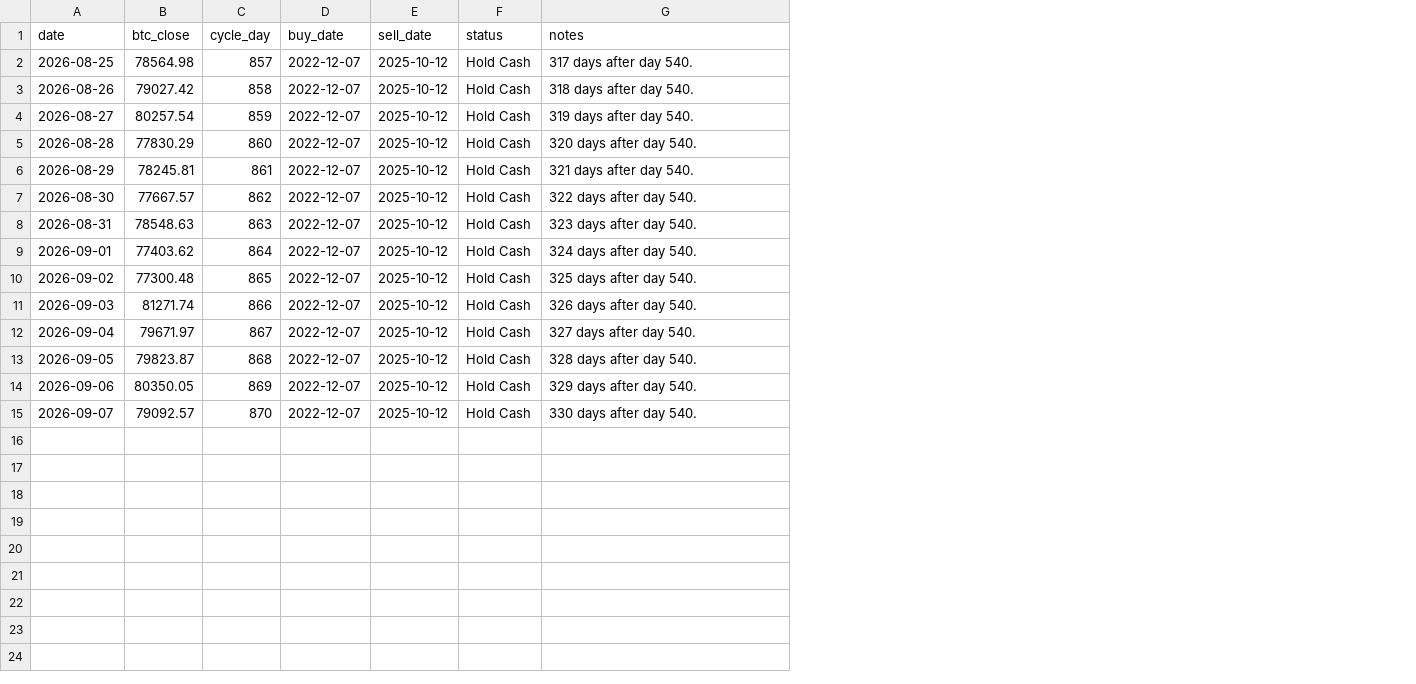
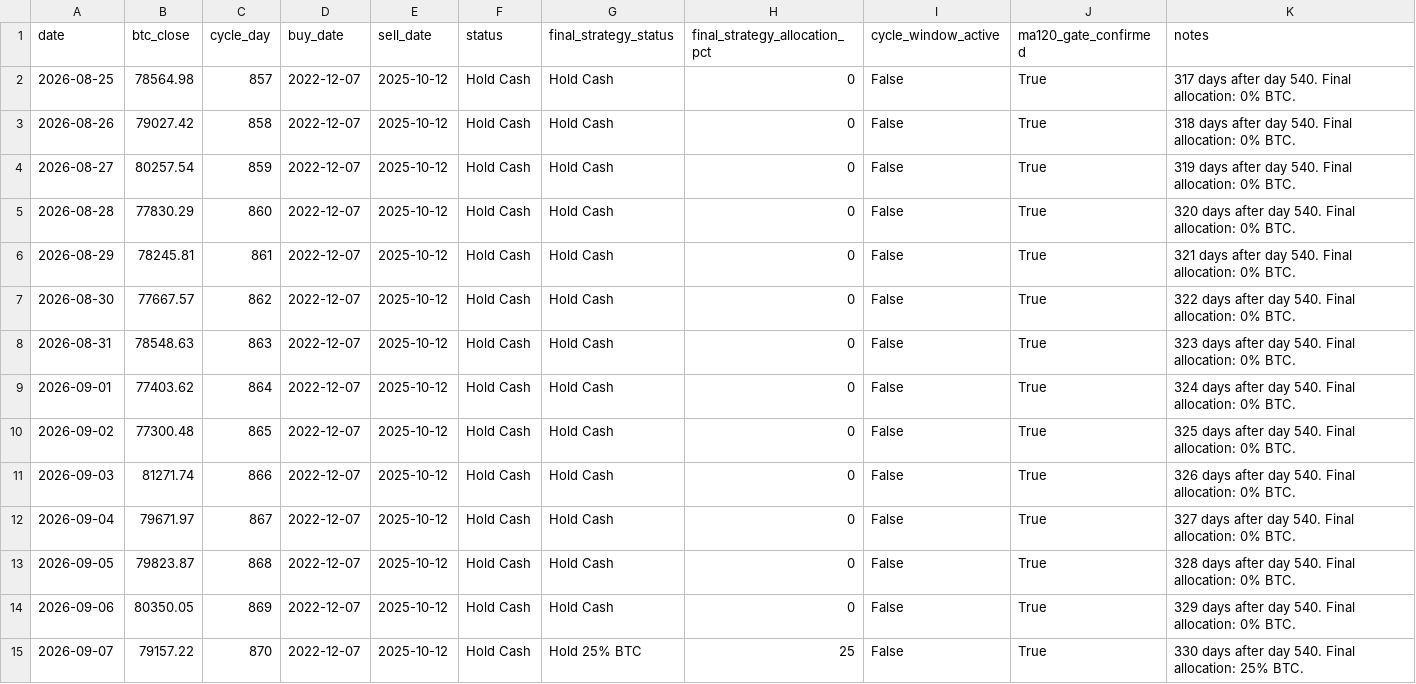
Before and after one commit to AIPeterLab/btc-cycle-signal-desk, a CSV file: data/signals.csv, drawn as a sheet; addresses are those after the commit; the diff names each change by its address in the sheet, - before the commit and + after, or states it on an @@ line.

Commit message:
Show final BTC allocation in panels

```diff
--- a/data/signals.csv
+++ b/data/signals.csv
+column G (final_strategy_status), rows 2-15: Hold Cash | Hold Cash | Hold Cash | Hold Cash | Hold Cash | Hold Cash | Hold Cash | Hold Cash | Hold Cash | Hold Cash | Hold Cash | Hold Cash | Hold Cash | Hold 25% BTC
+column H (final_strategy_allocation_pct), rows 2-15: 0 | 0 | 0 | 0 | 0 | 0 | 0 | 0 | 0 | 0 | 0 | 0 | 0 | 25
+column I (cycle_window_active), rows 2-15: all False
+column J (ma120_gate_confirmed), rows 2-15: all True
-K2 (notes): 317 days after day 540.
+K2 (notes): 317 days after day 540. Final allocation: 0% BTC.
-K3 (notes): 318 days after day 540.
+K3 (notes): 318 days after day 540. Final allocation: 0% BTC.
-K4 (notes): 319 days after day 540.
+K4 (notes): 319 days after day 540. Final allocation: 0% BTC.
-K5 (notes): 320 days after day 540.
+K5 (notes): 320 days after day 540. Final allocation: 0% BTC.
-K6 (notes): 321 days after day 540.
+K6 (notes): 321 days after day 540. Final allocation: 0% BTC.
-K7 (notes): 322 days after day 540.
+K7 (notes): 322 days after day 540. Final allocation: 0% BTC.
-K8 (notes): 323 days after day 540.
+K8 (notes): 323 days after day 540. Final allocation: 0% BTC.
-K9 (notes): 324 days after day 540.
+K9 (notes): 324 days after day 540. Final allocation: 0% BTC.
-K10 (notes): 325 days after day 540.
+K10 (notes): 325 days after day 540. Final allocation: 0% BTC.
-K11 (notes): 326 days after day 540.
+K11 (notes): 326 days after day 540. Final allocation: 0% BTC.
-K12 (notes): 327 days after day 540.
+K12 (notes): 327 days after day 540. Final allocation: 0% BTC.
-K13 (notes): 328 days after day 540.
+K13 (notes): 328 days after day 540. Final allocation: 0% BTC.
-K14 (notes): 329 days after day 540.
+K14 (notes): 329 days after day 540. Final allocation: 0% BTC.
-B15 (btc_close): 79092.57
+B15 (btc_close): 79157.22
-K15 (notes): 330 days after day 540.
+K15 (notes): 330 days after day 540. Final allocation: 25% BTC.
```
Also changed, not shown: 3 other files.
